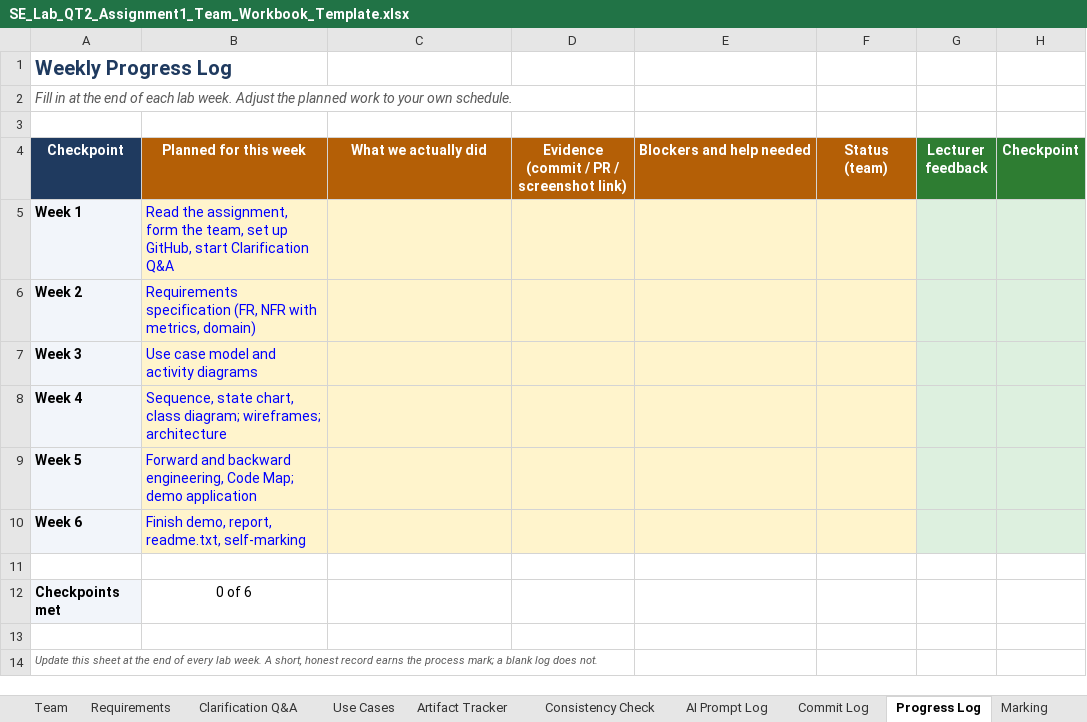
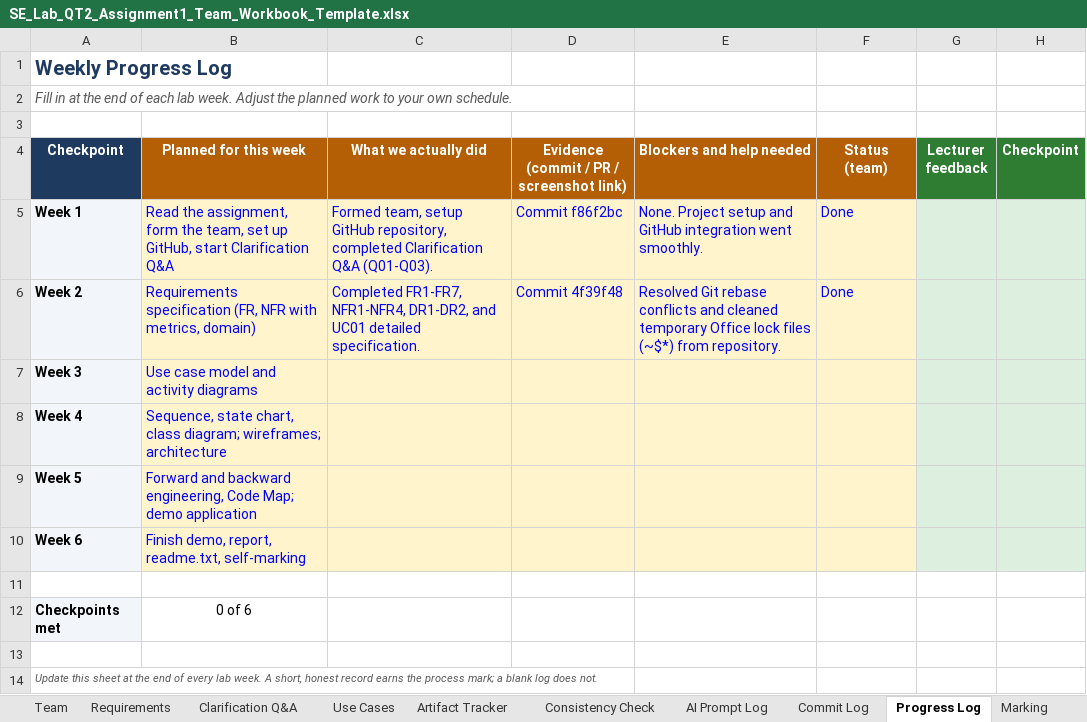
Before and after one commit to seuquay56/SmartTicketingSystem_TVM, an Excel workbook: SE_Lab_QT2_Assignment1_Team_Workbook_Template.xlsx, sheet Progress Log, drawn as a sheet; values as stored, in another font and other column widths than the file's, no borders; the diff names each change by its address in the sheet, - before the commit and + after, or states it on an @@ line.

Commit message:
docs: finalize phase 1-3 report and complete team workbook for member 1

```diff
--- a/SE_Lab_QT2_Assignment1_Team_Workbook_Template.xlsx (sheet Progress Log)
+++ b/SE_Lab_QT2_Assignment1_Team_Workbook_Template.xlsx (sheet Progress Log)
-C5 (What we actually did): (empty)
+C5 (What we actually did): Formed team, setup GitHub repository, completed Clarification Q&A (Q01-Q03).
-D5: (empty)
+D5: Commit f86f2bc
-E5 (Blockers and help needed): (empty)
+E5 (Blockers and help needed): None. Project setup and GitHub integration went smoothly.
-F5:F6 (Status (team)): (empty)
+F5:F6 (Status (team)): Done
-C6 (What we actually did): (empty)
+C6 (What we actually did): Completed FR1-FR7, NFR1-NFR4, DR1-DR2, and UC01 detailed specification.
-D6: (empty)
+D6: Commit 4f39f48
-E6 (Blockers and help needed): (empty)
+E6 (Blockers and help needed): Resolved Git rebase conflicts and cleaned temporary Office lock files (~$*) from repository.
```
Also changed, not shown: sheet AI Prompt Log, sheet Artifact Tracker, sheet Requirements, sheet Commit Log, sheet Team, sheet Consistency Check, 1 other file.
